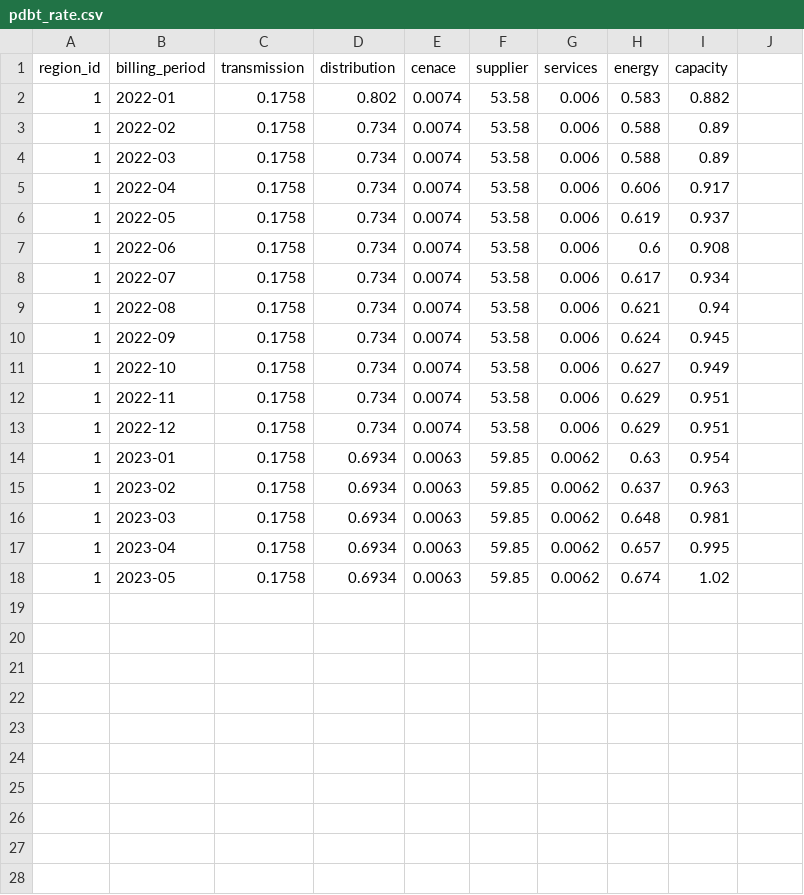
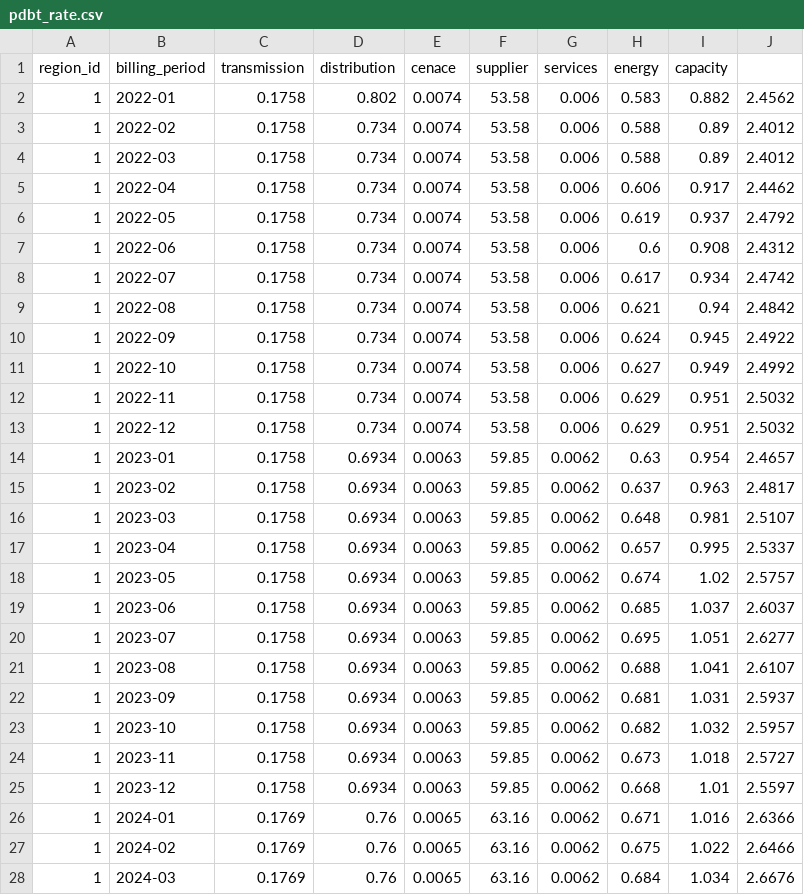
Before and after one commit to Alfredomg7/EnergySavingsPy, a CSV file: data/pdbt_rate.csv, drawn as a sheet; the diff names each change by its address in the sheet, - before the commit and + after, or states it on an @@ line.

Commit message:
Adjust rate and pdbt_rate models to use 'region_id' instead of 'state' as attribute name and update pbdt_rate.csv with data until March 2024

```diff
--- a/data/pdbt_rate.csv
+++ b/data/pdbt_rate.csv
-J2: (empty)
+J2: 2.4562
-J3:J4: (empty)
+J3:J4: 2.4012
-J5: (empty)
+J5: 2.4462
-J6: (empty)
+J6: 2.4792
-J7: (empty)
+J7: 2.4312
-J8: (empty)
+J8: 2.4742
-J9: (empty)
+J9: 2.4842
-J10: (empty)
+J10: 2.4922
-J11: (empty)
+J11: 2.4992
-J12:J13: (empty)
+J12:J13: 2.5032
-J14: (empty)
+J14: 2.4657
-J15: (empty)
+J15: 2.4817
-J16: (empty)
+J16: 2.5107
-J17: (empty)
+J17: 2.5337
-J18: (empty)
+J18: 2.5757
+row 19: 1 | 2023-06 | 0.1758 | 0.6934 | 0.0063 | 59.85 | 0.0062 | 0.685 | 1.037 | 2.6037
+row 20: 1 | 2023-07 | 0.1758 | 0.6934 | 0.0063 | 59.85 | 0.0062 | 0.695 | 1.051 | 2.6277
+row 21: 1 | 2023-08 | 0.1758 | 0.6934 | 0.0063 | 59.85 | 0.0062 | 0.688 | 1.041 | 2.6107
+row 22: 1 | 2023-09 | 0.1758 | 0.6934 | 0.0063 | 59.85 | 0.0062 | 0.681 | 1.031 | 2.5937
+row 23: 1 | 2023-10 | 0.1758 | 0.6934 | 0.0063 | 59.85 | 0.0062 | 0.682 | 1.032 | 2.5957
+row 24: 1 | 2023-11 | 0.1758 | 0.6934 | 0.0063 | 59.85 | 0.0062 | 0.673 | 1.018 | 2.5727
+row 25: 1 | 2023-12 | 0.1758 | 0.6934 | 0.0063 | 59.85 | 0.0062 | 0.668 | 1.01 | 2.5597
+row 26: 1 | 2024-01 | 0.1769 | 0.76 | 0.0065 | 63.16 | 0.0062 | 0.671 | 1.016 | 2.6366
+row 27: 1 | 2024-02 | 0.1769 | 0.76 | 0.0065 | 63.16 | 0.0062 | 0.675 | 1.022 | 2.6466
+row 28: 1 | 2024-03 | 0.1769 | 0.76 | 0.0065 | 63.16 | 0.0062 | 0.684 | 1.034 | 2.6676
```
Also changed, not shown: 2 other files.
